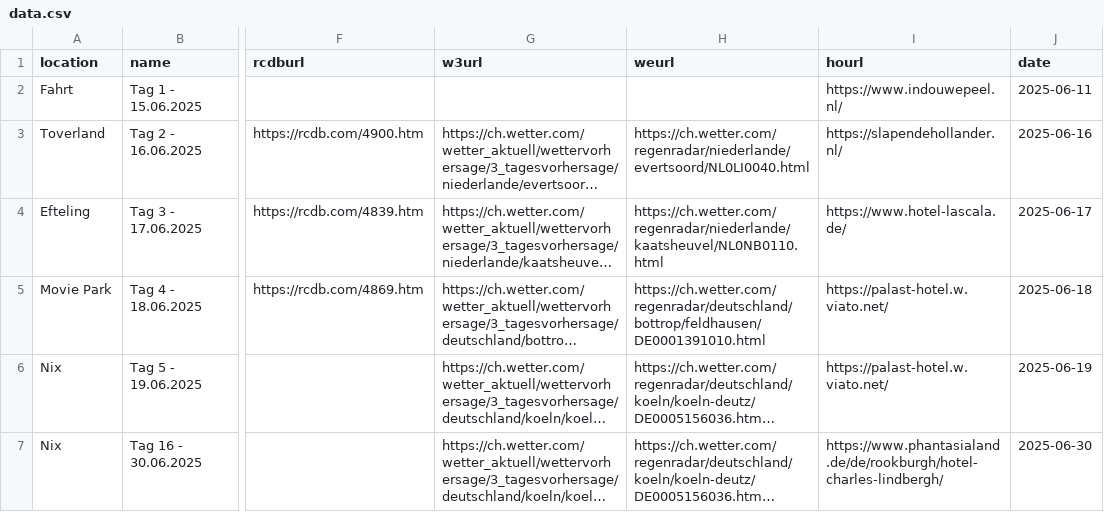
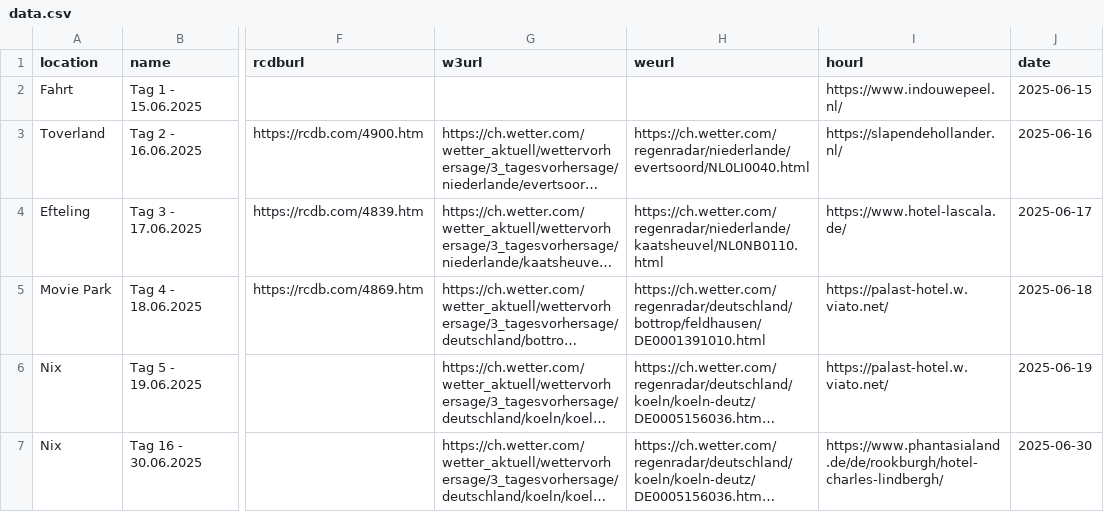
Before and after one commit to Kaffeepause666/UK2025-pre-post, a CSV file: data.csv, drawn as a sheet; only a part is shown, gaps mark what is left out; long unchanged cells end in …; the diff names each change by its address in the sheet, - before the commit and + after, or states it on an @@ line.

Commit message:
Update data.csv

```diff
--- a/data.csv
+++ b/data.csv
-J2 (date): 2025-06-11
+J2 (date): 2025-06-15
```
